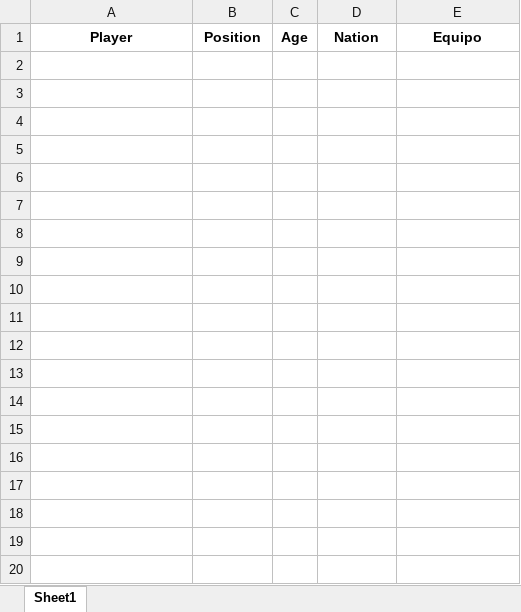
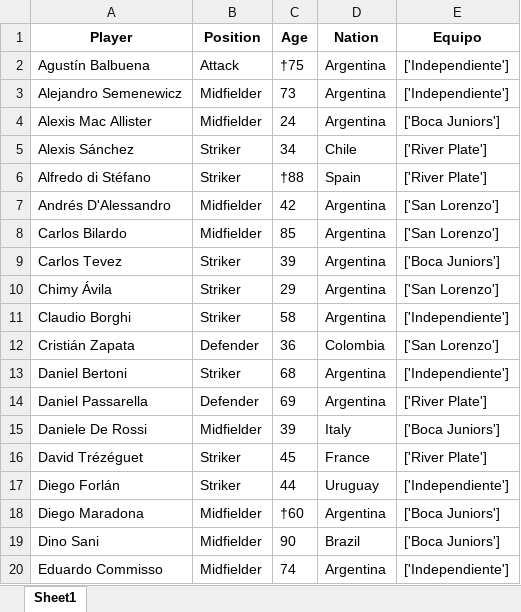
Before and after one commit to santi-pourteau/TaTeTi-Futbol, an Excel workbook: test.xlsx, sheet Sheet1, drawn as a sheet; only a part is shown; values as stored, in another font and other column widths than the file's, no borders; the diff covers the shown part only; the diff names each change by its address in the sheet, - before the commit and + after, or states it on an @@ line.

Commit message:
Se juntan filas si jugaron en varios equipos

```diff
--- a/test.xlsx (sheet Sheet1)
+++ b/test.xlsx (sheet Sheet1)
+row 2: Agustín Balbuena | Attack | †75 | Argentina | ['Independiente']
+row 3: Alejandro Semenewicz | Midfielder | 73 | Argentina | ['Independiente']
+row 4: Alexis Mac Allister | Midfielder | 24 | Argentina | ['Boca Juniors']
+row 5: Alexis Sánchez | Striker | 34 | Chile | ['River Plate']
+row 6: Alfredo di Stéfano | Striker | †88 | Spain | ['River Plate']
+row 7: Andrés D'Alessandro | Midfielder | 42 | Argentina | ['San Lorenzo']
+row 8: Carlos Bilardo | Midfielder | 85 | Argentina | ['San Lorenzo']
+row 9: Carlos Tevez | Striker | 39 | Argentina | ['Boca Juniors']
+row 10: Chimy Ávila | Striker | 29 | Argentina | ['San Lorenzo']
+row 11: Claudio Borghi | Striker | 58 | Argentina | ['Independiente']
+row 12: Cristián Zapata | Defender | 36 | Colombia | ['San Lorenzo']
+row 13: Daniel Bertoni | Striker | 68 | Argentina | ['Independiente']
+row 14: Daniel Passarella | Defender | 69 | Argentina | ['River Plate']
+row 15: Daniele De Rossi | Midfielder | 39 | Italy | ['Boca Juniors']
+row 16: David Trézéguet | Striker | 45 | France | ['River Plate']
+row 17: Diego Forlán | Striker | 44 | Uruguay | ['Independiente']
+row 18: Diego Maradona | Midfielder | †60 | Argentina | ['Boca Juniors']
+row 19: Dino Sani | Midfielder | 90 | Brazil | ['Boca Juniors']
+row 20: Eduardo Commisso | Midfielder | 74 | Argentina | ['Independiente']
```
Also changed, not shown: 73 added rows elsewhere in this sheet, 1 other file.
